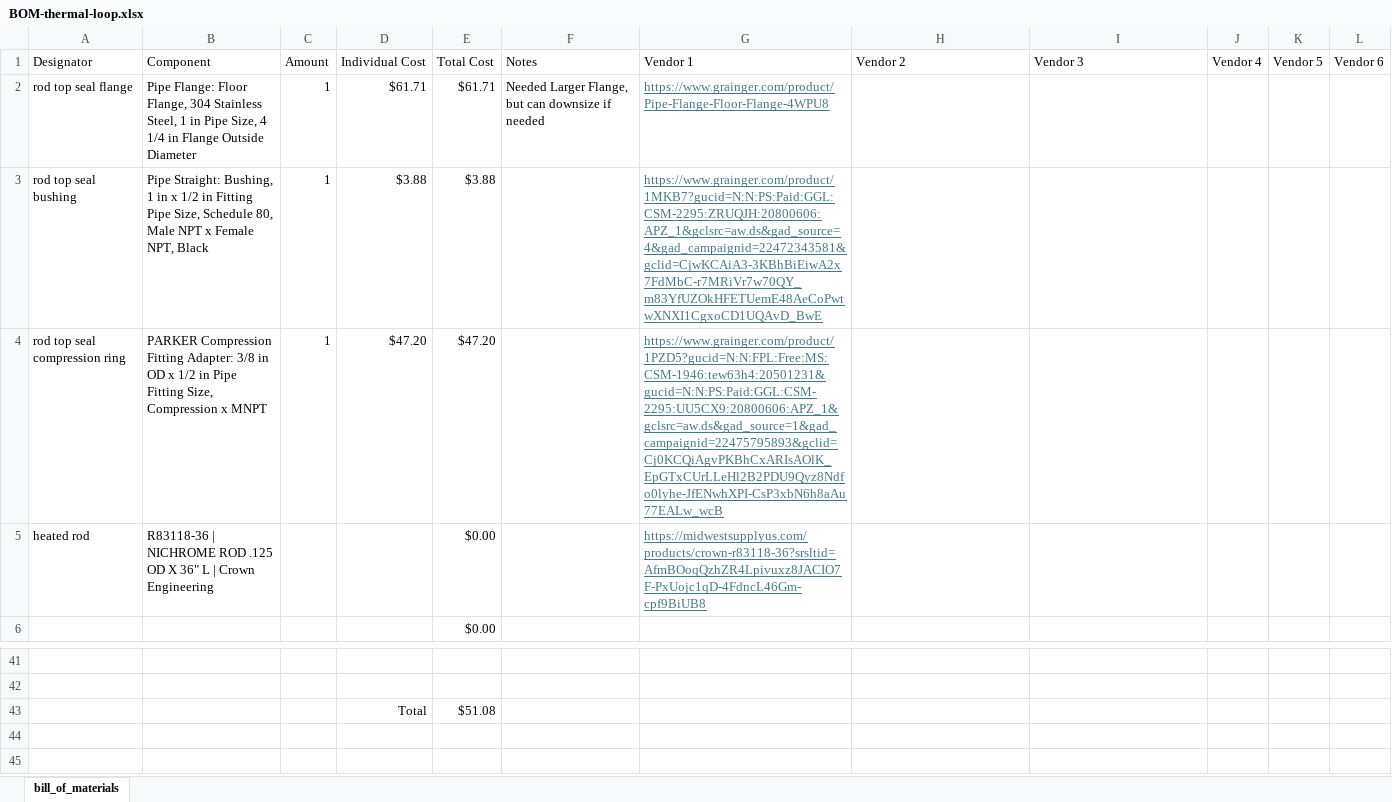
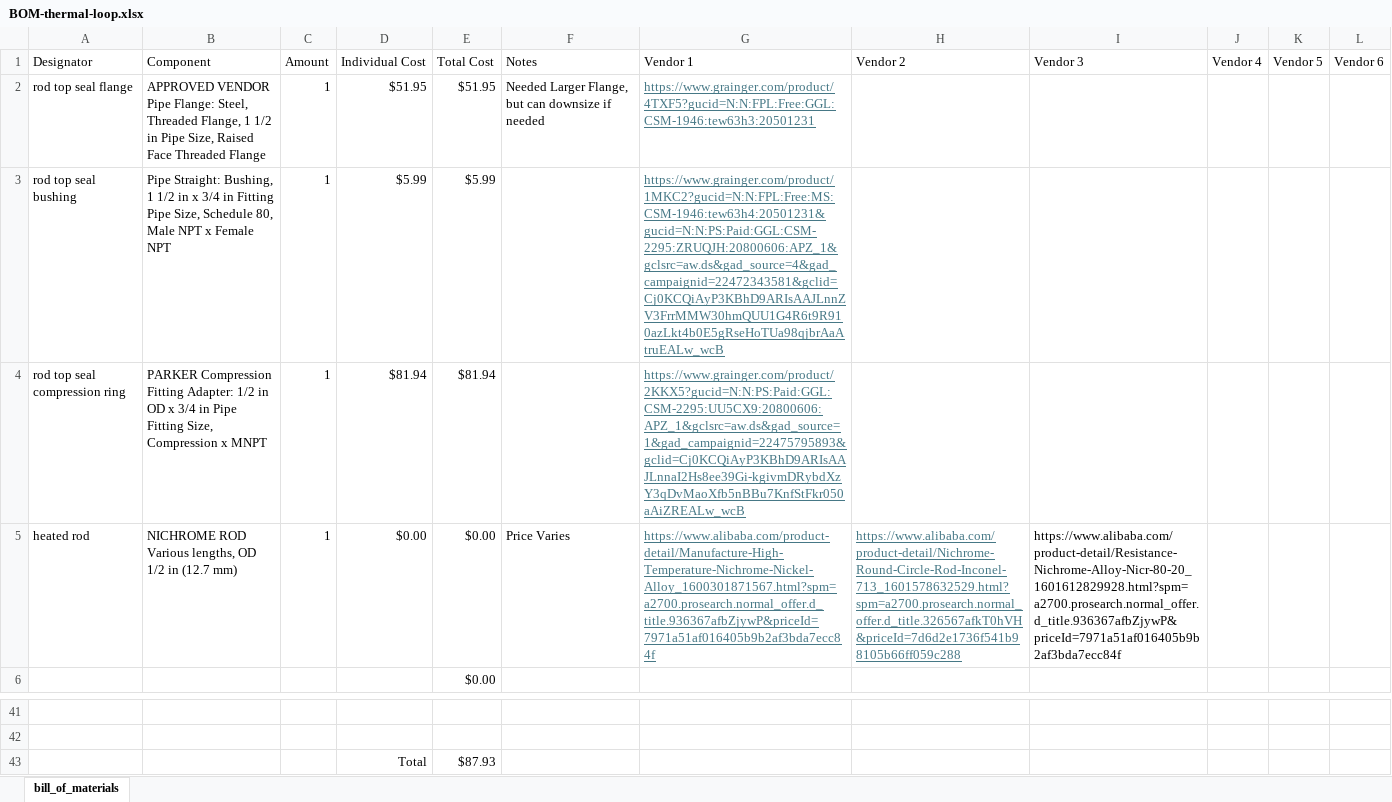
Before and after one commit to ARTS-Laboratory/thermal-loop, an Excel workbook: resources/design_documents/BOM-thermal-loop.xlsx, sheet bill_of_materials, drawn as a sheet; only a part is shown, gaps mark what is left out; values as stored, in another font and other column widths than the file's, no borders; removed rows and columns are numbered as before the commit, all else as after; the diff names each change by its address in the sheet, - before the commit and + after, or states it on an @@ line.

Commit message:
Update BOM-thermal-loop.xlsx

```diff
--- a/resources/design_documents/BOM-thermal-loop.xlsx (sheet bill_of_materials)
+++ b/resources/design_documents/BOM-thermal-loop.xlsx (sheet bill_of_materials)
-B2 (Component): Pipe Flange: Floor Flange, 304 Stainless Steel, 1 in Pipe Size, 4 1/4 in Flange Outside Diameter
+B2 (Component): APPROVED VENDOR Pipe Flange: Steel, Threaded Flange, 1 1/2 in Pipe Size, Raised Face Threaded Flange
-D2 (Individual Cost): $61.71
+D2 (Individual Cost): $51.95
-E2 (Total Cost): $61.71
+E2 (Total Cost): $51.95
-G2 (Vendor 1): https://www.grainger.com/product/Pipe-Flange-Floor-Flange-4WPU8
+G2 (Vendor 1): https://www.grainger.com/product/4TXF5?gucid=N:N:FPL:Free:GGL:CSM-1946:tew63h3:20501231
-B3 (Component): …Bushing, 1 in x 1/2 in Fitting Pipe Size, Schedule 80, Male NPT x Female NPT, Black
+B3 (Component): …Bushing, 1 1/2 in x 3/4 in Fitting Pipe Size, Schedule 80, Male NPT x Female NPT
-D3 (Individual Cost): $3.88
+D3 (Individual Cost): $5.99
-E3 (Total Cost): $3.88
+E3 (Total Cost): $5.99
-G3 (Vendor 1): https://www.grainger.com/product/1MKB7?gucid=N:N:PS:Paid:GGL:CSM-2295:ZRUQJH:20800606:APZ_1&gclsrc=aw.ds&gad_source=4&gad_campaignid=22472343581&gclid=CjwKCAiA3-3KBhBiEiwA2x7FdMbC-r7MRiVr7w70QY_m83YfUZOkHFETUemE48AeCoPwtwXNXI1CgxoCD1UQAvD_BwE
+G3 (Vendor 1): https://www.grainger.com/product/1MKC2?gucid=N:N:FPL:Free:MS:CSM-1946:tew63h4:20501231&gucid=N:N:PS:Paid:GGL:CSM-2295:ZRUQJH:20800606:APZ_1&gclsrc=aw.ds&gad_source=4&gad_campaignid=22472343581&gclid=Cj0KCQiAyP3KBhD9ARIsAAJLnnZV3FrrMMW30hmQUU1G4R6t9R910azLkt4b0E5gRseHoTUa98qjbrAaAtruEALw_wcB
-B4 (Component): …Fitting Adapter: 3/8 in OD x 1/2 in Pipe…
+B4 (Component): …Fitting Adapter: 1/2 in OD x 3/4 in Pipe…
-D4 (Individual Cost): $47.20
+D4 (Individual Cost): $81.94
-E4 (Total Cost): $47.20
+E4 (Total Cost): $81.94
-G4 (Vendor 1): https://www.grainger.com/product/1PZD5?gucid=N:N:FPL:Free:MS:CSM-1946:tew63h4:20501231&gucid=N:N:PS:Paid:GGL:CSM-2295:UU5CX9:20800606:APZ_1&gclsrc=aw.ds&gad_source=1&gad_campaignid=22475795893&gclid=Cj0KCQiAgvPKBhCxARIsAOlK_EpGTxCUrLLeHl2B2PDU9Qyz8Ndfo0lyhe-JfENwhXPI-CsP3xbN6h8aAu77EALw_wcB
+G4 (Vendor 1): https://www.grainger.com/product/2KKX5?gucid=N:N:PS:Paid:GGL:CSM-2295:UU5CX9:20800606:APZ_1&gclsrc=aw.ds&gad_source=1&gad_campaignid=22475795893&gclid=Cj0KCQiAyP3KBhD9ARIsAAJLnnaI2Hs8ee39Gi-kgivmDRybdXzY3qDvMaoXfb5nBBu7KnfStFkr050aAiZREALw_wcB
-row 5: heated rod | R83118-36 | NICHROME ROD .125 OD X 36" L | Crown Engineering |  |  | $0.00 |  | https://midwestsupplyus.com/products/crown-r83118-36?srsltid=AfmBOoqQzhZR4Lpivuxz8JACIO7F-PxUojc1qD-4FdncL46Gm-cpf9BiUB8
+row 5: heated rod | NICHROME ROD Various lengths, OD 1/2 in (12.7 mm) | 1 | $0.00 | $0.00 | Price Varies | https://www.alibaba.com/product-detail/Manufacture-High-Temperature-Nichrome-Nickel-Alloy_1600301871567.html?spm=a2700.prosearch.normal_offer.d_title.936367afbZjywP&priceId=7971a51af016405b9b2af3bda7ecc84f | https://www.alibaba.com/product-detail/Nichrome-Round-Circle-Rod-Inconel-713_1601578632529.html?spm=a2700.prosearch.normal_offer.d_title.326567afkT0hVH&priceId=7d6d2e1736f541b98105b66ff059c288 | https://www.alibaba.com/product-detail/Resistance-Nichrome-Alloy-Nicr-80-20_1601612829928.html?spm=a2700.prosearch.normal_offer.d_title.936367afbZjywP&priceId=7971a51af016405b9b2af3bda7ecc84f
-E43 (Total Cost): $51.08
+E43 (Total Cost): $87.93
```
